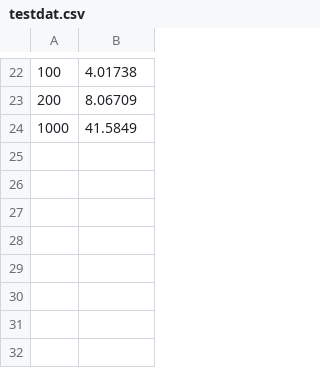
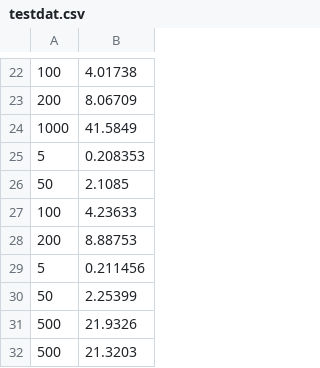
Before and after one commit to COM8/proto-assignments, a CSV file: plot/testdat.csv, drawn as a sheet; only a part is shown, gaps mark what is left out; the diff names each change by its address in the sheet, - before the commit and + after, or states it on an @@ line.

```diff
--- a/plot/testdat.csv
+++ b/plot/testdat.csv
+row 25: 5 | 0.208353
+row 26: 50 | 2.1085
+row 27: 100 | 4.23633
+row 28: 200 | 8.88753
+row 29: 5 | 0.211456
+row 30: 50 | 2.25399
+row 31: 500 | 21.9326
+row 32: 500 | 21.3203
```
Also changed, not shown: 3 other files.
